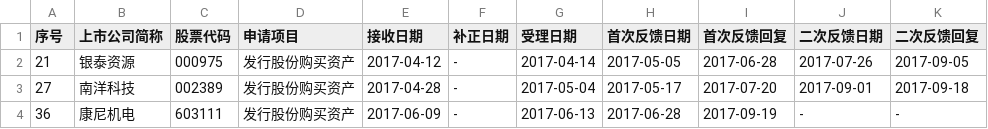
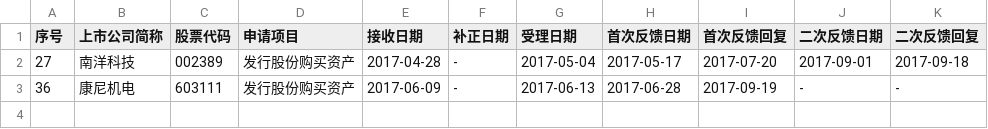
Before and after one commit to aijisud/SuspensionWeekly, a CSV file: 20170922.csv, drawn as a sheet.

```diff
--- a/20170922.csv
+++ b/20170922.csv
@@ -1,3 +1,2 @@
 序号,上市公司简称,股票代码,申请项目,接收日期,补正日期,受理日期,首次反馈日期,首次反馈回复,二次反馈日期,二次反馈回复
-21,银泰资源,000975,发行股份购买资产,2017-04-12,-,2017-04-14,2017-05-05,2017-06-28,2017-07-26,2017-09-05
 27,南洋科技,002389,发行股份购买资产,2017-04-28,-,2017-05-04,2017-05-17,2017-07-20,2017-09-01,2017-09-18
```
Also changed, not shown: 1 other file.
